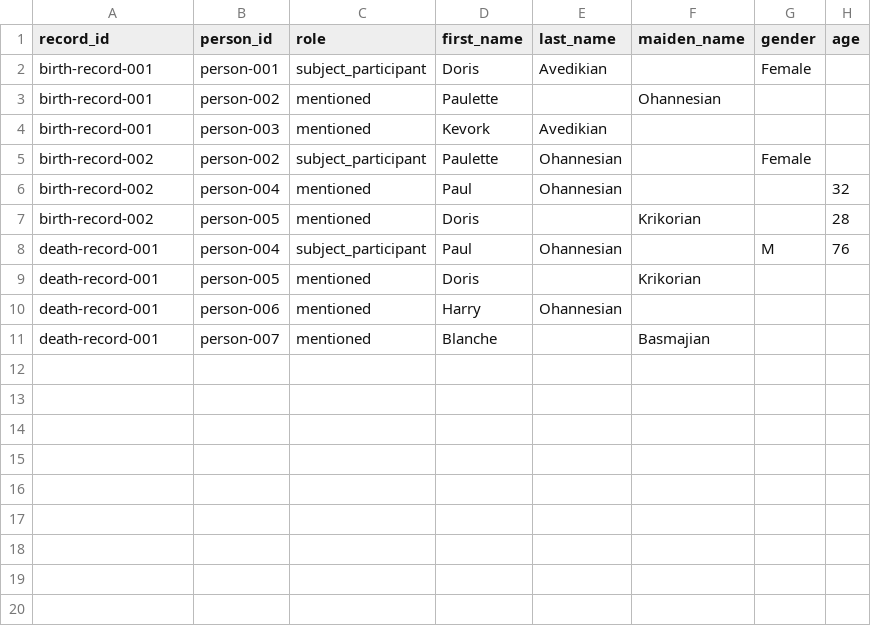
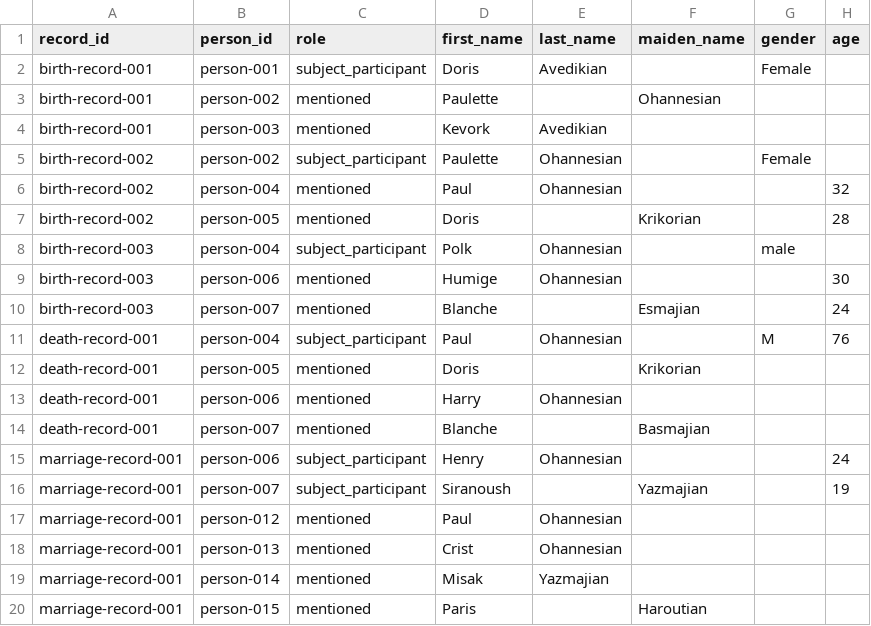
Before and after one commit to dorisavedikian/VitalGraph, a CSV file: data-compiled/data/record_persons.csv, drawn as a sheet.

```diff
--- a/data-compiled/data/record_persons.csv
+++ b/data-compiled/data/record_persons.csv
@@ -7,2 +7,5 @@ birth-record-002,person-004,mentioned,Paul ,Ohannesian,,,32
 birth-record-002,person-005,mentioned,Doris,,Krikorian,,28
+birth-record-003,person-004,subject_participant,Polk,Ohannesian,,male,
+birth-record-003,person-006,mentioned,Humige,Ohannesian,,,30
+birth-record-003,person-007,mentioned,Blanche,,Esmajian,,24
 death-record-001,person-004,subject_participant,Paul,Ohannesian ,,M,76
@@ -11 +14,7 @@ death-record-001,person-006,mentioned,Harry,Ohannesian,,,
 death-record-001,person-007,mentioned,Blanche,,Basmajian,,
+marriage-record-001,person-006,subject_participant,Henry,Ohannesian,,,24
+marriage-record-001,person-007,subject_participant,Siranoush,,Yazmajian,,19
+marriage-record-001,person-012,mentioned,Paul,Ohannesian,,,
+marriage-record-001,person-013,mentioned,Crist,Ohannesian,,,
+marriage-record-001,person-014,mentioned,Misak,Yazmajian,,,
+marriage-record-001,person-015,mentioned,Paris,,Haroutian,,
```
Also changed, not shown: data-compiled/data/persons.csv, data-compiled/data/record_attributes.csv, 8 other files.
